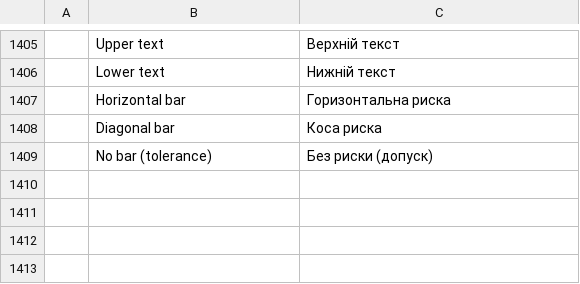
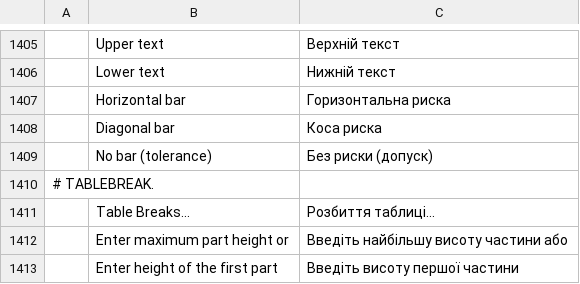
Before and after one commit to asimfali/cadcraft, a TSV file: crates/ui-egui/src/i18n/uk.tsv, drawn as a sheet; only a part is shown, gaps mark what is left out; the diff names each change by its address in the sheet, - before the commit and + after, or states it on an @@ line.

```diff
--- a/crates/ui-egui/src/i18n/uk.tsv
+++ b/crates/ui-egui/src/i18n/uk.tsv
+row 1410: # TABLEBREAK.
+row 1411:  | Table Breaks... | Розбиття таблиці...
+row 1412:  | Enter maximum part height or | Введіть найбільшу висоту частини або
+row 1413:  | Enter height of the first part | Введіть висоту першої частини
```
Also changed, not shown: crates/ui-egui/src/i18n/ru.tsv, 7 other files.
